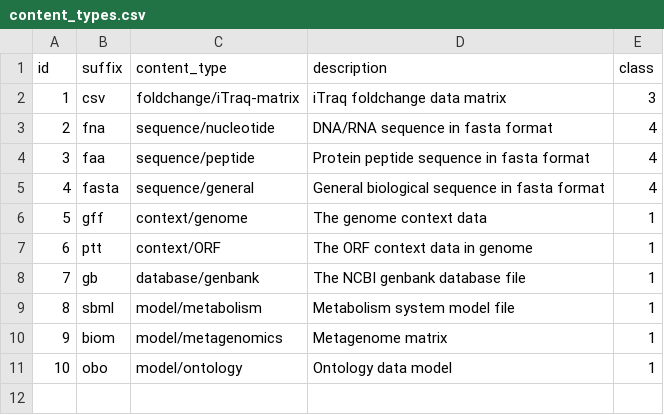
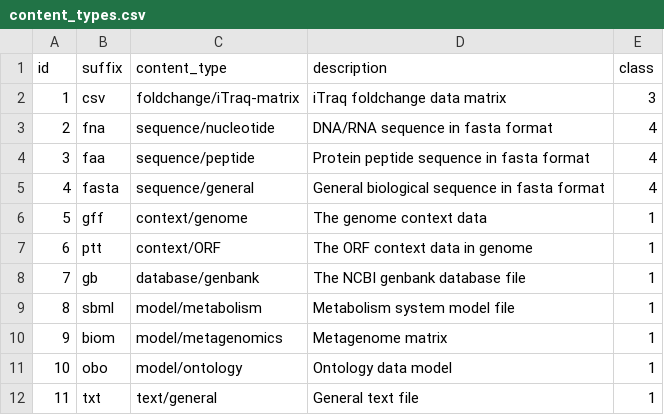
Before and after one commit to biocad-cloud/GCModeller-Cloud, a CSV file: mysql/Tables/content_types.csv, drawn as a sheet; the diff names each change by its address in the sheet, - before the commit and + after, or states it on an @@ line.

Commit message:
backup mysql data

```diff
--- a/mysql/Tables/content_types.csv
+++ b/mysql/Tables/content_types.csv
+row 12: 11 | txt | text/general | General text file | 1
```
Also changed, not shown: 1 other file.
